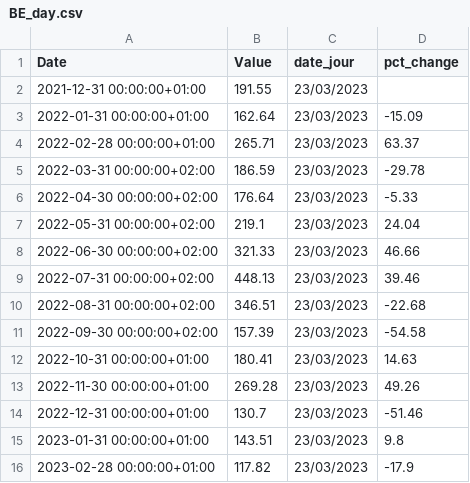
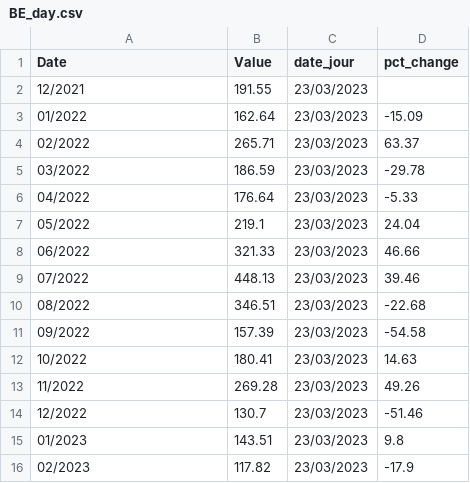
Before and after one commit to amcaw/energizor, a CSV file: BE_day.csv, drawn as a sheet.

```diff
--- a/BE_day.csv
+++ b/BE_day.csv
@@ -1,16 +1,16 @@
 Date,Value,date_jour,pct_change
-2021-12-31 00:00:00+01:00,191.55,23/03/2023,
-2022-01-31 00:00:00+01:00,162.64,23/03/2023,-15.09
-2022-02-28 00:00:00+01:00,265.71,23/03/2023,63.37
-2022-03-31 00:00:00+02:00,186.59,23/03/2023,-29.78
-2022-04-30 00:00:00+02:00,176.64,23/03/2023,-5.33
-2022-05-31 00:00:00+02:00,219.1,23/03/2023,24.04
-2022-06-30 00:00:00+02:00,321.33,23/03/2023,46.66
-2022-07-31 00:00:00+02:00,448.13,23/03/2023,39.46
-2022-08-31 00:00:00+02:00,346.51,23/03/2023,-22.68
-2022-09-30 00:00:00+02:00,157.39,23/03/2023,-54.58
-2022-10-31 00:00:00+01:00,180.41,23/03/2023,14.63
-2022-11-30 00:00:00+01:00,269.28,23/03/2023,49.26
-2022-12-31 00:00:00+01:00,130.7,23/03/2023,-51.46
-2023-01-31 00:00:00+01:00,143.51,23/03/2023,9.8
-2023-02-28 00:00:00+01:00,117.82,23/03/2023,-17.9
+12/2021,191.55,23/03/2023,
+01/2022,162.64,23/03/2023,-15.09
+02/2022,265.71,23/03/2023,63.37
+03/2022,186.59,23/03/2023,-29.78
+04/2022,176.64,23/03/2023,-5.33
+05/2022,219.1,23/03/2023,24.04
+06/2022,321.33,23/03/2023,46.66
+07/2022,448.13,23/03/2023,39.46
+08/2022,346.51,23/03/2023,-22.68
+09/2022,157.39,23/03/2023,-54.58
+10/2022,180.41,23/03/2023,14.63
+11/2022,269.28,23/03/2023,49.26
+12/2022,130.7,23/03/2023,-51.46
+01/2023,143.51,23/03/2023,9.8
+02/2023,117.82,23/03/2023,-17.9
```
